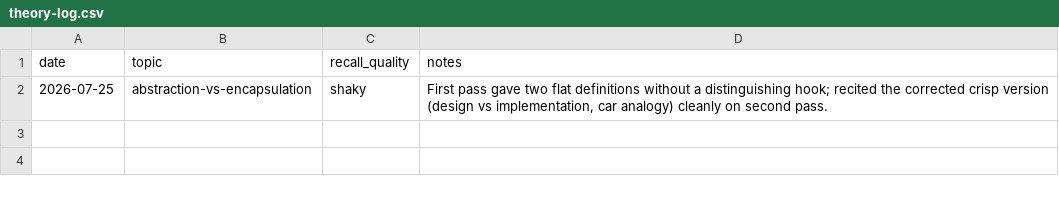
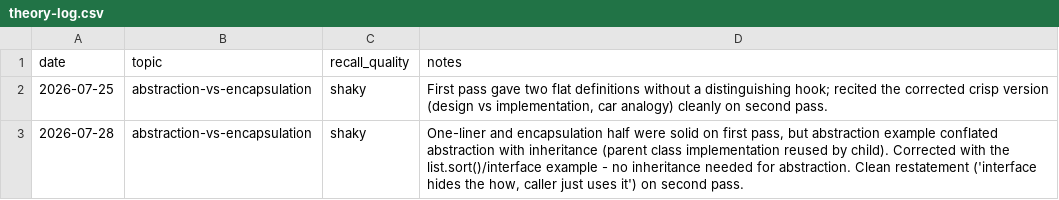
Before and after one commit to Pawon25/DSA, a CSV file: Interview Prep/theory-log.csv, drawn as a sheet.

```diff
--- a/Interview Prep/theory-log.csv
+++ b/Interview Prep/theory-log.csv
@@ -2 +2,2 @@ date,topic,recall_quality,notes
 2026-07-25,abstraction-vs-encapsulation,shaky,"First pass gave two flat definitions without a distinguishing hook; recited the corrected crisp version (design vs implementation, car analogy) cleanly on second pass."
+2026-07-28,abstraction-vs-encapsulation,shaky,"One-liner and encapsulation half were solid on first pass, but abstraction example conflated abstraction with inheritance (parent class implementation reused by child). Corrected with the list.sort()/interface example - no inheritance needed for abstraction. Clean restatement ('interface hides the how, caller just uses it') on second pass."
```
Also changed, not shown: 1 other file.
